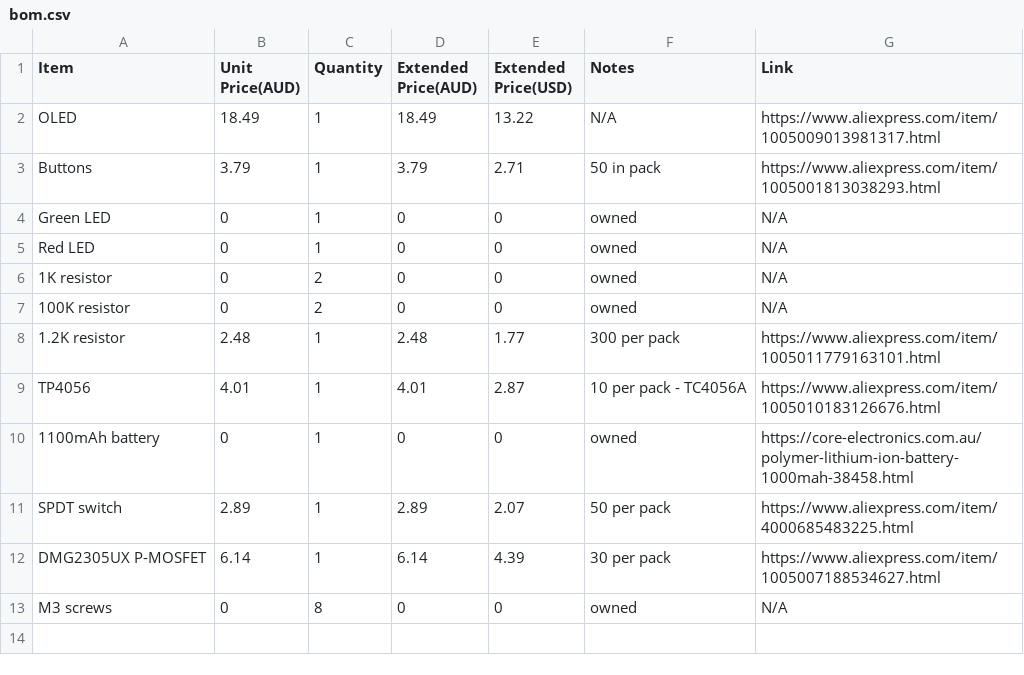
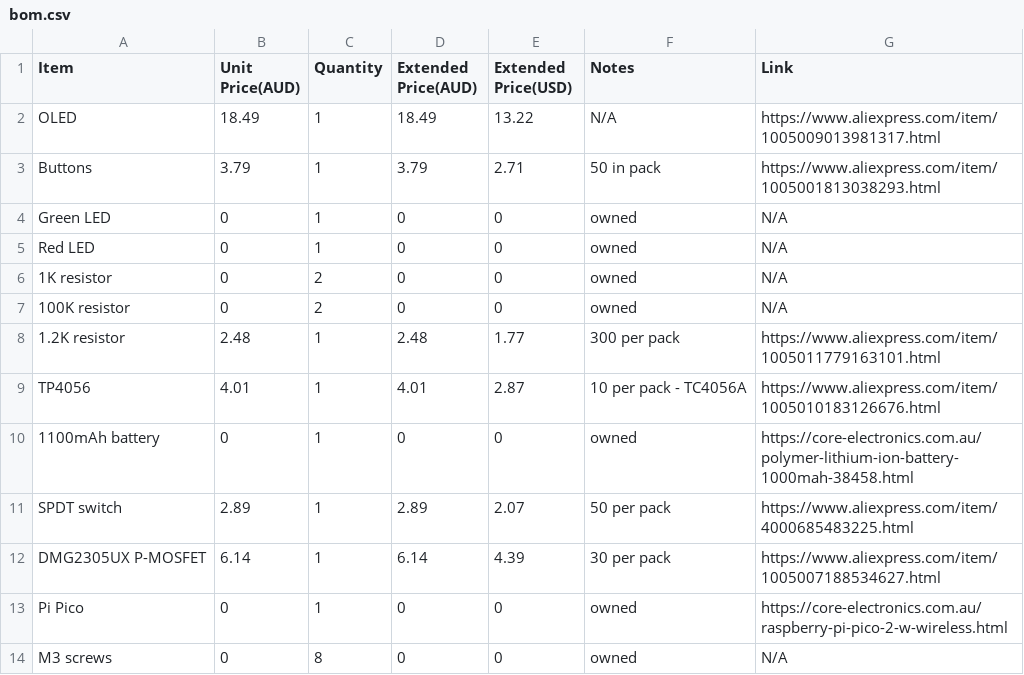
Before and after one commit to 0x62b/totally-a-calculator, a CSV file: bom.csv, drawn as a sheet.

Commit message:
add pico to bom

```diff
--- a/bom.csv
+++ b/bom.csv
@@ -12,2 +12,3 @@ SPDT switch,2.89,1,2.89,2.07,50 per pack,https://www.aliexpress.com/item/4000685
 DMG2305UX P-MOSFET,6.14,1,6.14,4.39,30 per pack,https://www.aliexpress.com/item/1005007188534627.html
+Pi Pico,0,1,0,0,owned,https://core-electronics.com.au/raspberry-pi-pico-2-w-wireless.html
 M3 screws,0,8,0,0,owned,N/A
```
